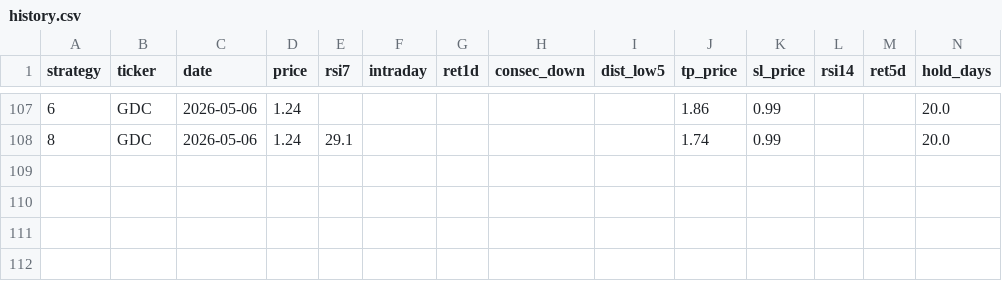
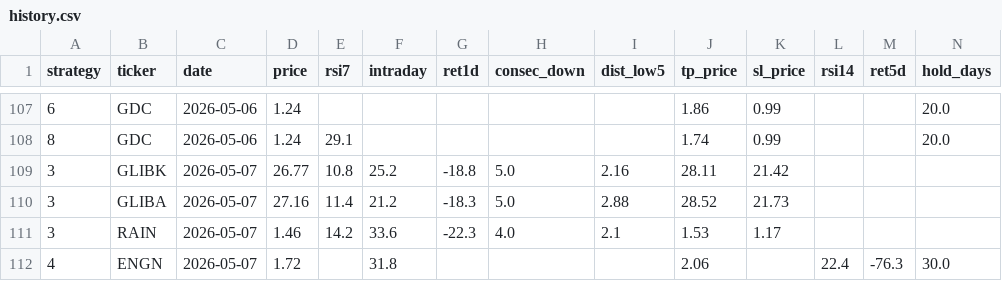
Before and after one commit to jayc950807/surge-scanner, a CSV file: data/history.csv, drawn as a sheet; only a part is shown, gaps mark what is left out; rows hold the shown columns only; the diff names each change by its address in the sheet, - before the commit and + after, or states it on an @@ line.

```diff
--- a/data/history.csv
+++ b/data/history.csv
+row 109: 3 | GLIBK | 2026-05-07 | 26.77 | 10.8 | 25.2 | -18.8 | 5.0 | 2.16 | 28.11 | 21.42
+row 110: 3 | GLIBA | 2026-05-07 | 27.16 | 11.4 | 21.2 | -18.3 | 5.0 | 2.88 | 28.52 | 21.73
+row 111: 3 | RAIN | 2026-05-07 | 1.46 | 14.2 | 33.6 | -22.3 | 4.0 | 2.1 | 1.53 | 1.17
+row 112: 4 | ENGN | 2026-05-07 | 1.72 |  | 31.8 |  |  |  | 2.06 |  | 22.4 | -76.3 | 30.0
```
Also changed, not shown: data/closed_positions.csv, data/open_positions.csv, 3 other files.
